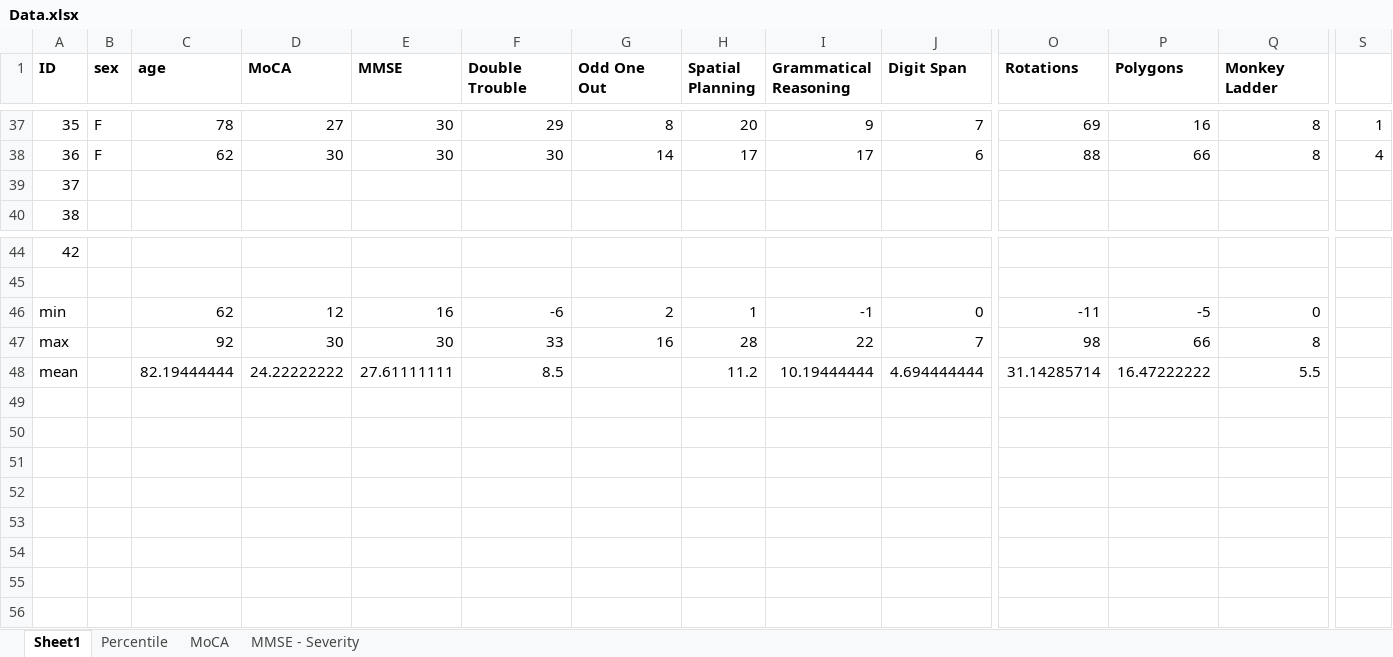
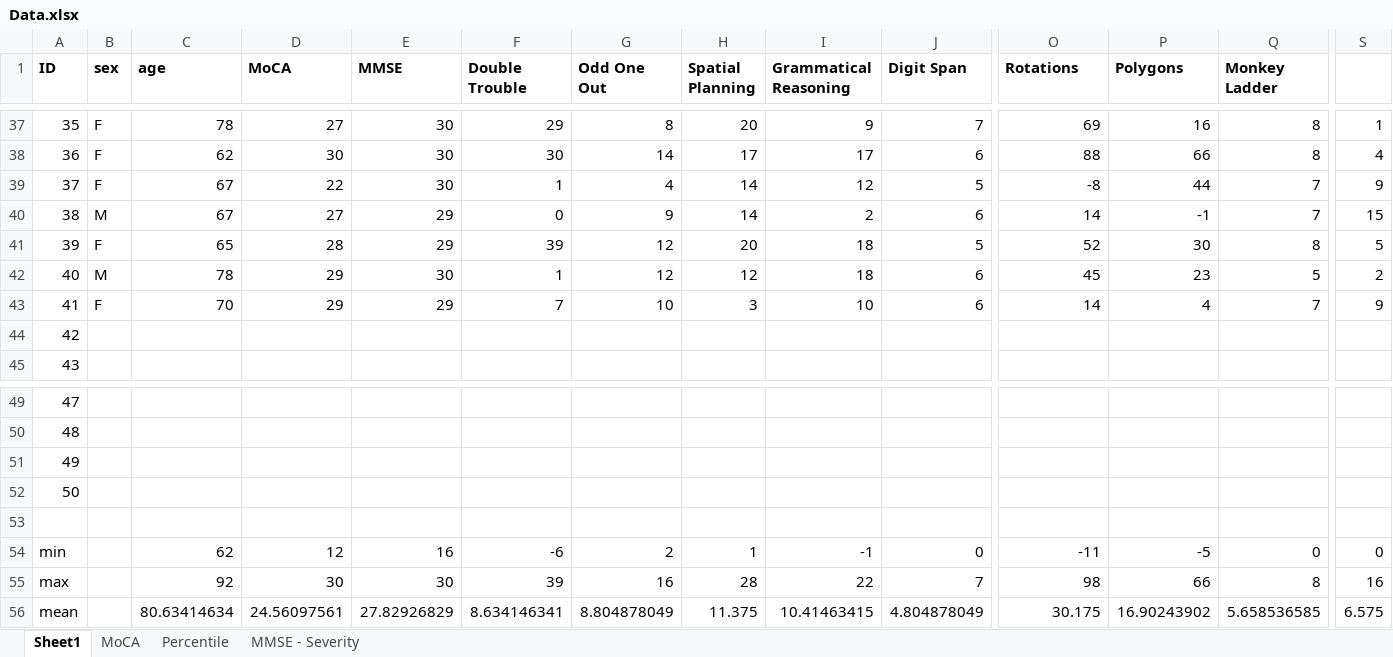
Before and after one commit to asternin/PhDProject, an Excel workbook: CBS/Analysis/Data.xlsx, sheet Sheet1, drawn as a sheet; only a part is shown, gaps mark what is left out; values as stored, in another font and other column widths than the file's, no borders; removed rows and columns are numbered as before the commit, all else as after; rows hold the shown columns only; the diff names each change by its address in the sheet, - before the commit and + after, or states it on an @@ line.

```diff
--- a/CBS/Analysis/Data.xlsx (sheet Sheet1)
+++ b/CBS/Analysis/Data.xlsx (sheet Sheet1)
@@ sheet tab order changed: Sheet1 | MoCA | Percentile | MMSE - Severity @@
+row 39: 37 | F | 67 | 22 | 30 | 1 | 4 | 14 | 12 | 5 | -8 | 44 | 7 | 9
+row 40: 38 | M | 67 | 27 | 29 | 0 | 9 | 14 | 2 | 6 | 14 | -1 | 7 | 15
+row 41: 39 | F | 65 | 28 | 29 | 39 | 12 | 20 | 18 | 5 | 52 | 30 | 8 | 5
+row 42: 40 | M | 78 | 29 | 30 | 1 | 12 | 12 | 18 | 6 | 45 | 23 | 5 | 2
+row 43: 41 | F | 70 | 29 | 29 | 7 | 10 | 3 | 10 | 6 | 14 | 4 | 7 | 9
@@ column A (ID) renumbered between rows 44 and 50 @@
+row 51: 49
+row 52: 50
+row 53: (empty)
-S54: (empty)
+S54: 0
-F55 (Double Trouble): 33
+F55 (Double Trouble): 39
-S55: (empty)
+S55: 16
-row 48: mean |  | 82.19444444 | 24.22222222 | 27.61111111 | 8.5 |  | 11.2 | 10.19444444 | 4.694444444 | 31.14285714 | 16.47222222 | 5.5
+row 56: mean |  | 80.63414634 | 24.56097561 | 27.82926829 | 8.634146341 | 8.804878049 | 11.375 | 10.41463415 | 4.804878049 | 30.175 | 16.90243902 | 5.658536585 | 6.575
```
Also changed, not shown: sheet MoCA, sheet Percentile, formulas that keep their value, CBS/Analysis/Norms_5yr_bins.xlsx, 3 other files.
